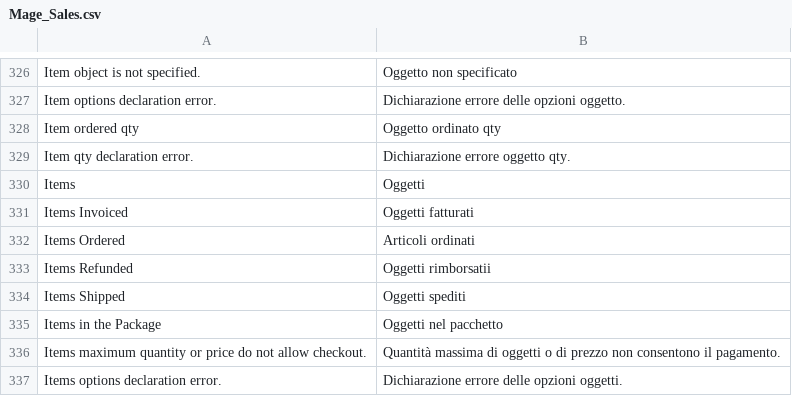
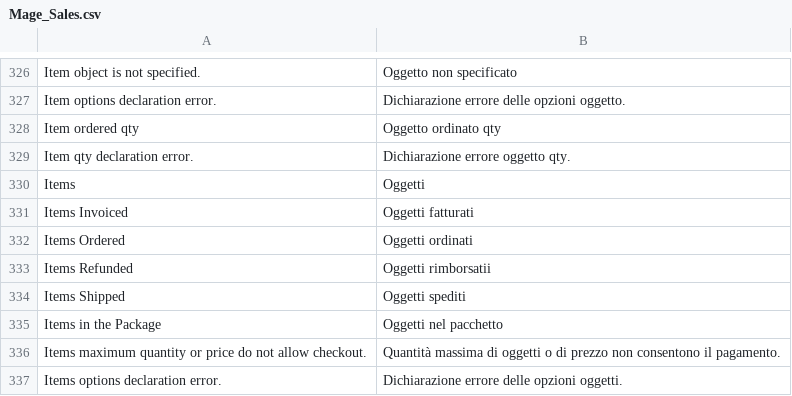
Before and after one commit to it4mage/magento_italia, a CSV file: src/app/locale/it_IT/Mage_Sales.csv, drawn as a sheet; only a part is shown, gaps mark what is left out.

Commit message:
Corregge un Articoli ordinati in Oggetti ordinati per coerenza

```diff
--- a/src/app/locale/it_IT/Mage_Sales.csv
+++ b/src/app/locale/it_IT/Mage_Sales.csv
@@ -331,3 +331,3 @@
 "Items Invoiced","Oggetti fatturati"
-"Items Ordered","Articoli ordinati"
+"Items Ordered","Oggetti ordinati"
 "Items Refunded","Oggetti rimborsatii"
```
